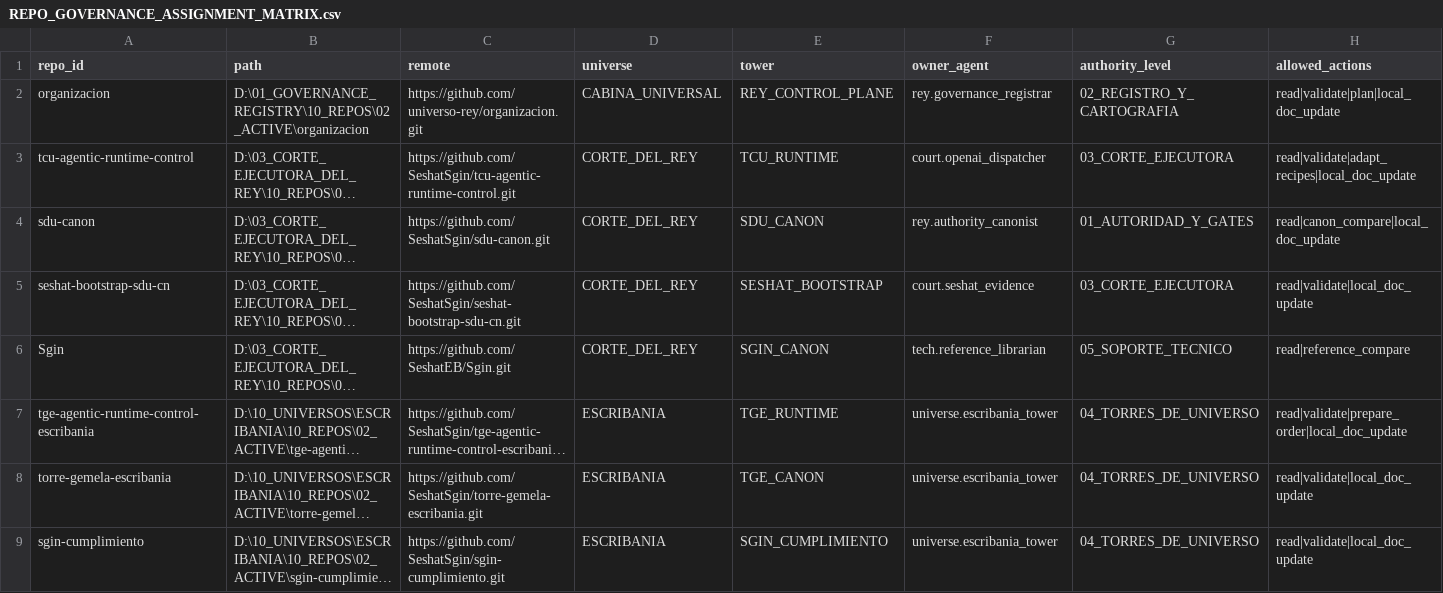
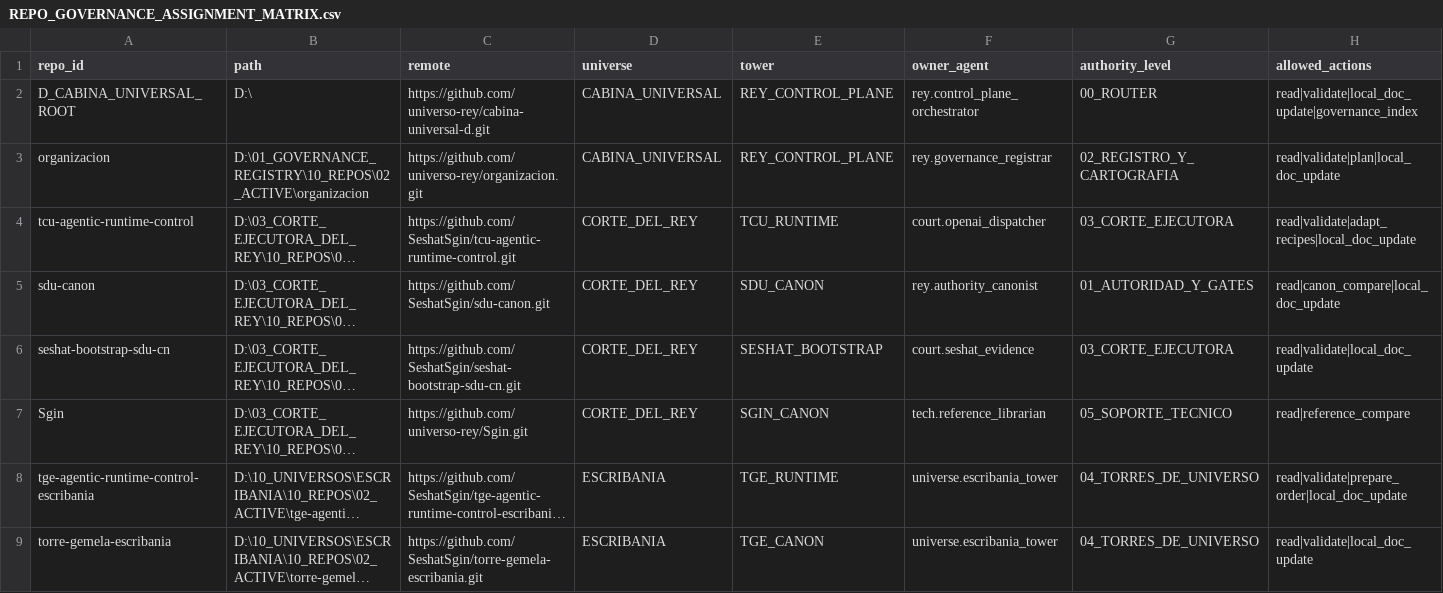
Before and after one commit to universo-rey/cabina-universal-d, a CSV file: .agents/codex/matrices/REPO_GOVERNANCE_ASSIGNMENT_MATRIX.csv, drawn as a sheet; only a part is shown; the shorter side is filled out with more unchanged rows; long unchanged cells end in …; addresses are those after the commit; rows hold the shown columns only; the diff names each change by its address in the sheet, - before the commit and + after, or states it on an @@ line.

```diff
--- a/.agents/codex/matrices/REPO_GOVERNANCE_ASSIGNMENT_MATRIX.csv
+++ b/.agents/codex/matrices/REPO_GOVERNANCE_ASSIGNMENT_MATRIX.csv
+row 2: D_CABINA_UNIVERSAL_ROOT | D:\ | https://github.com/universo-rey/cabina-universal-d.git | CABINA_UNIVERSAL | REY_CONTROL_PLANE | rey.control_plane_orchestrator | 00_ROUTER | read|validate|local_doc_update|governance_index
-C7 (remote): https://github.com/SeshatEB/Sgin.git
+C7 (remote): https://github.com/universo-rey/Sgin.git
```
Also changed, not shown: .agents/codex/matrices/GOVERNED_ASSET_CANONICAL_INVENTORY.csv, .agents/codex/matrices/REPO_RUNTIME_ALIGNMENT_MATRIX.csv, 13 other files.
